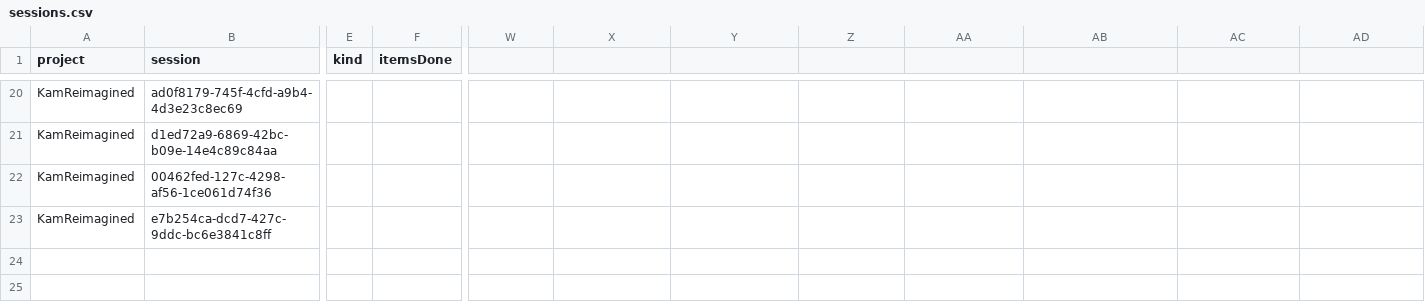
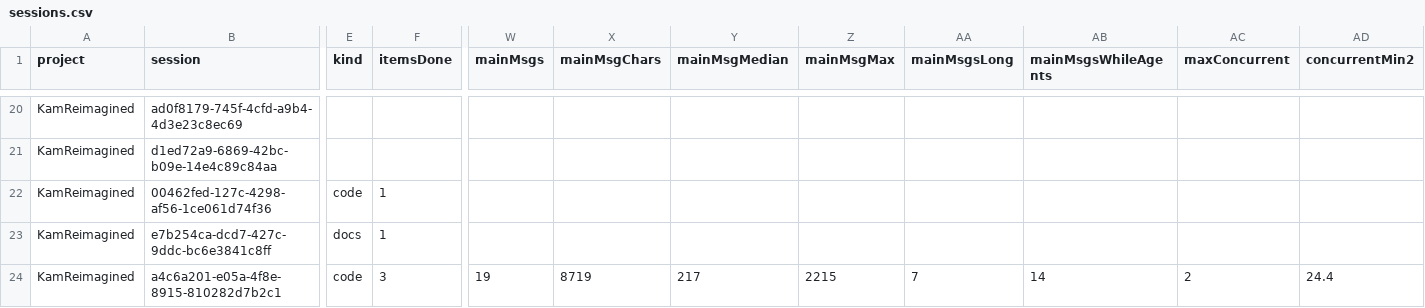
Before and after one commit to TheBlokOfficial/Heliotrop, a CSV file: diagnostics/sessions.csv, drawn as a sheet; only a part is shown, gaps mark what is left out; rows hold the shown columns only; the diff covers the shown part only; the diff names each change by its address in the sheet, - before the commit and + after, or states it on an @@ line.

Commit message:
feat(diagnostics): session 16 and test reports, message, overlap, first-edit and test metrics
The metrics script reads archived transcripts when the originals are gone and records per-agent start/end, first-edit context, test calls and red runs, fix role, and per-session message and concurrency figures.

```diff
--- a/diagnostics/sessions.csv
+++ b/diagnostics/sessions.csv
-W1: (empty)
+W1: mainMsgs
-X1: (empty)
+X1: mainMsgChars
-Y1: (empty)
+Y1: mainMsgMedian
-Z1: (empty)
+Z1: mainMsgMax
-AA1: (empty)
+AA1: mainMsgsLong
-AB1: (empty)
+AB1: mainMsgsWhileAgents
-AC1: (empty)
+AC1: maxConcurrent
-AD1: (empty)
+AD1: concurrentMin2
-E22 (kind): (empty)
+E22 (kind): code
-F22:F23 (itemsDone): (empty)
+F22:F23 (itemsDone): 1
-E23 (kind): (empty)
+E23 (kind): docs
+row 24: KamReimagined | a4c6a201-e05a-4f8e-8915-810282d7b2c1 | code | 3 | 19 | 8719 | 217 | 2215 | 7 | 14 | 2 | 24.4
```
Also changed, not shown: 1 edited cell elsewhere in this file, 6 other files.
